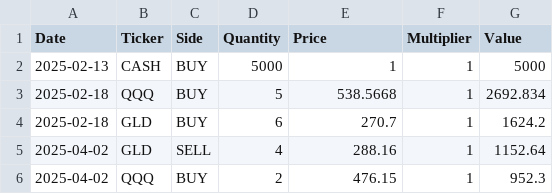
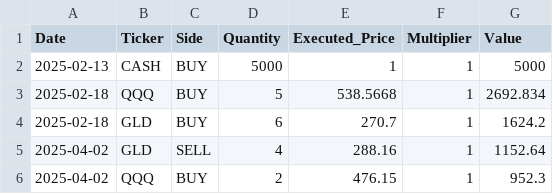
Before and after one commit to ryan-bert/position-engine, a CSV file: spot/trades.csv, drawn as a sheet.

Commit message:
More specific cols

```diff
--- a/spot/trades.csv
+++ b/spot/trades.csv
@@ -1,2 +1,2 @@
-Date,Ticker,Side,Quantity,Price,Multiplier,Value
+Date,Ticker,Side,Quantity,Executed_Price,Multiplier,Value
 2025-02-13,CASH,BUY,5000,1,1,5000
```
